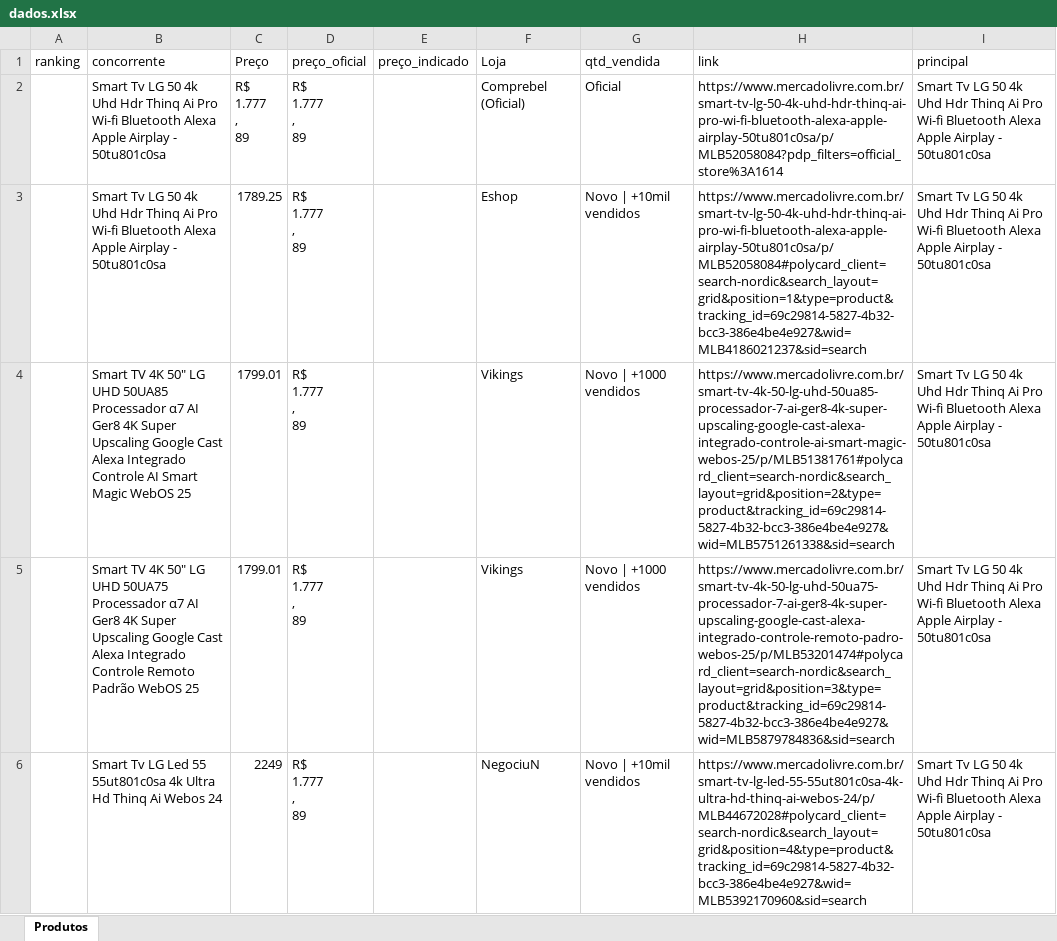
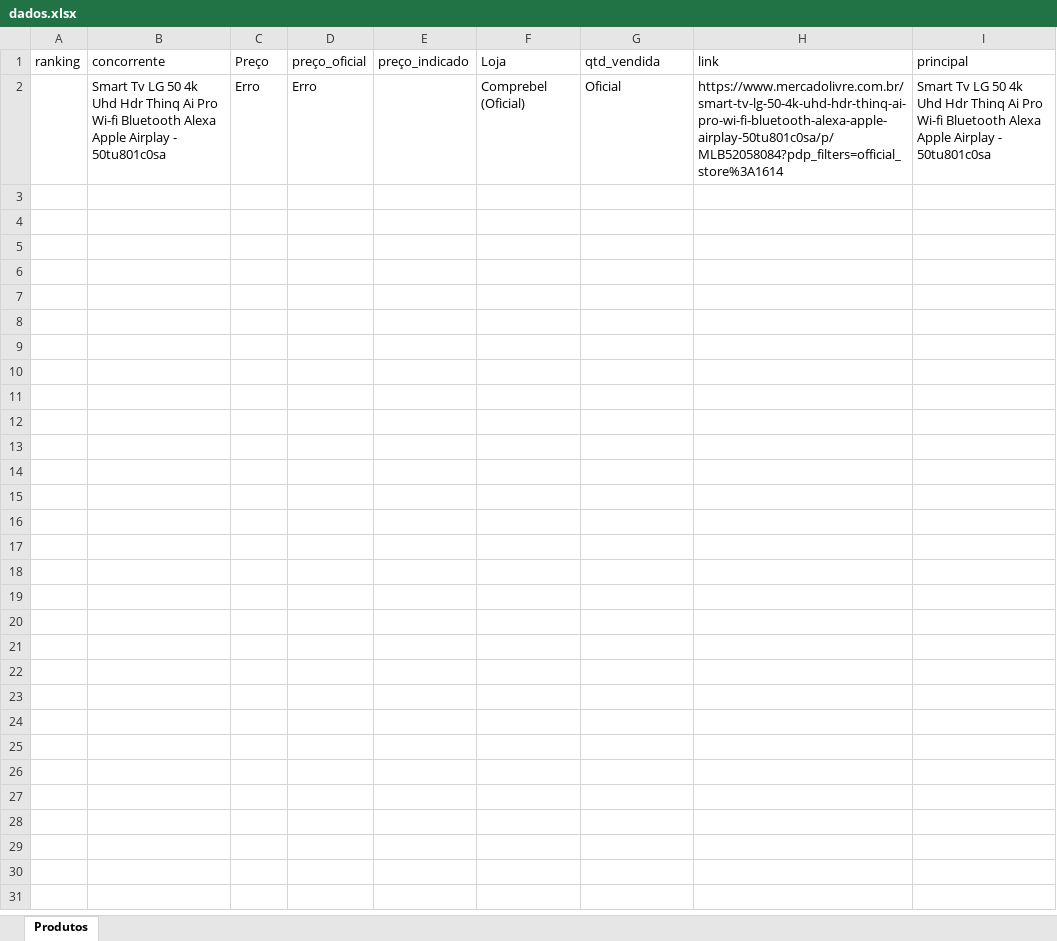
Before and after one commit to Camillamonteiros/big_data, an Excel workbook: output/dados.xlsx, sheet Produtos, drawn as a sheet; only a part is shown; values as stored, in another font and other column widths than the file's, no borders; ↵ is a line break in a cell; the diff covers the shown part only; the diff names each change by its address in the sheet, - before the commit and + after, or states it on an @@ line.

```diff
--- a/output/dados.xlsx (sheet Produtos)
+++ b/output/dados.xlsx (sheet Produtos)
-C2 (Preço): R$ ↵ 1.777 ↵ , ↵ 89
+C2 (Preço): Erro
-D2 (preço_oficial): R$ ↵ 1.777 ↵ , ↵ 89
+D2 (preço_oficial): Erro
-row 3:  | Smart Tv LG 50 4k Uhd Hdr Thinq Ai Pro Wi-fi Bluetooth Alexa Apple Airplay - 50tu801c0sa | 1789.25 | R$ ↵ 1.777 ↵ , ↵ 89 |  | Eshop | Novo | +10mil vendidos | https://www.mercadolivre.com.br/smart-tv-lg-50-4k-uhd-hdr-thinq-ai-pro-wi-fi-bluetooth-alexa-apple-airplay-50tu801c0sa/p/MLB52058084#polycard_client=search-nordic&search_layout=grid&position=1&type=product&tracking_id=69c29814-5827-4b32-bcc3-386e4be4e927&wid=MLB4186021237&sid=search | Smart Tv LG 50 4k Uhd Hdr Thinq Ai Pro Wi-fi Bluetooth Alexa Apple Airplay - 50tu801c0sa
-row 4:  | Smart TV 4K 50" LG UHD 50UA85 Processador α7 AI Ger8 4K Super Upscaling Google Cast Alexa Integrado Controle AI Smart Magic WebOS 25 | 1799.01 | R$ ↵ 1.777 ↵ , ↵ 89 |  | Vikings | Novo | +1000 vendidos | https://www.mercadolivre.com.br/smart-tv-4k-50-lg-uhd-50ua85-processador-7-ai-ger8-4k-super-upscaling-google-cast-alexa-integrado-controle-ai-smart-magic-webos-25/p/MLB51381761#polycard_client=search-nordic&search_layout=grid&position=2&type=product&tracking_id=69c29814-5827-4b32-bcc3-386e4be4e927&wid=MLB5751261338&sid=search | Smart Tv LG 50 4k Uhd Hdr Thinq Ai Pro Wi-fi Bluetooth Alexa Apple Airplay - 50tu801c0sa
-row 5:  | Smart TV 4K 50" LG UHD 50UA75 Processador α7 AI Ger8 4K Super Upscaling Google Cast Alexa Integrado Controle Remoto Padrão WebOS 25 | 1799.01 | R$ ↵ 1.777 ↵ , ↵ 89 |  | Vikings | Novo | +1000 vendidos | https://www.mercadolivre.com.br/smart-tv-4k-50-lg-uhd-50ua75-processador-7-ai-ger8-4k-super-upscaling-google-cast-alexa-integrado-controle-remoto-padro-webos-25/p/MLB53201474#polycard_client=search-nordic&search_layout=grid&position=3&type=product&tracking_id=69c29814-5827-4b32-bcc3-386e4be4e927&wid=MLB5879784836&sid=search | Smart Tv LG 50 4k Uhd Hdr Thinq Ai Pro Wi-fi Bluetooth Alexa Apple Airplay - 50tu801c0sa
-row 6:  | Smart Tv LG Led 55 55ut801c0sa 4k Ultra Hd Thinq Ai Webos 24 | 2249 | R$ ↵ 1.777 ↵ , ↵ 89 |  | NegociuN | Novo | +10mil vendidos | https://www.mercadolivre.com.br/smart-tv-lg-led-55-55ut801c0sa-4k-ultra-hd-thinq-ai-webos-24/p/MLB44672028#polycard_client=search-nordic&search_layout=grid&position=4&type=product&tracking_id=69c29814-5827-4b32-bcc3-386e4be4e927&wid=MLB5392170960&sid=search | Smart Tv LG 50 4k Uhd Hdr Thinq Ai Pro Wi-fi Bluetooth Alexa Apple Airplay - 50tu801c0sa
```
Also changed, not shown: 26 removed rows elsewhere in this sheet, 8 other files.
